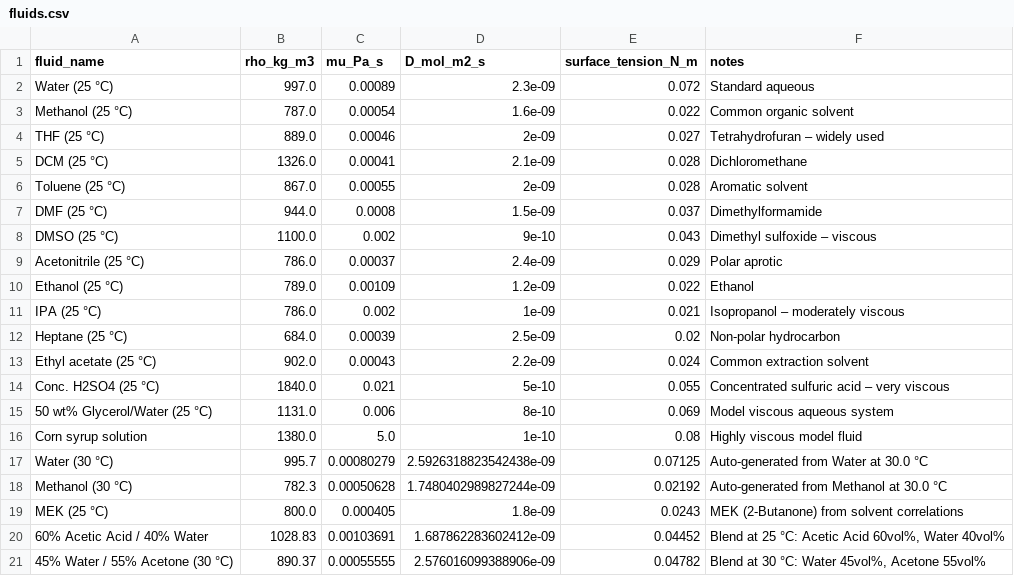
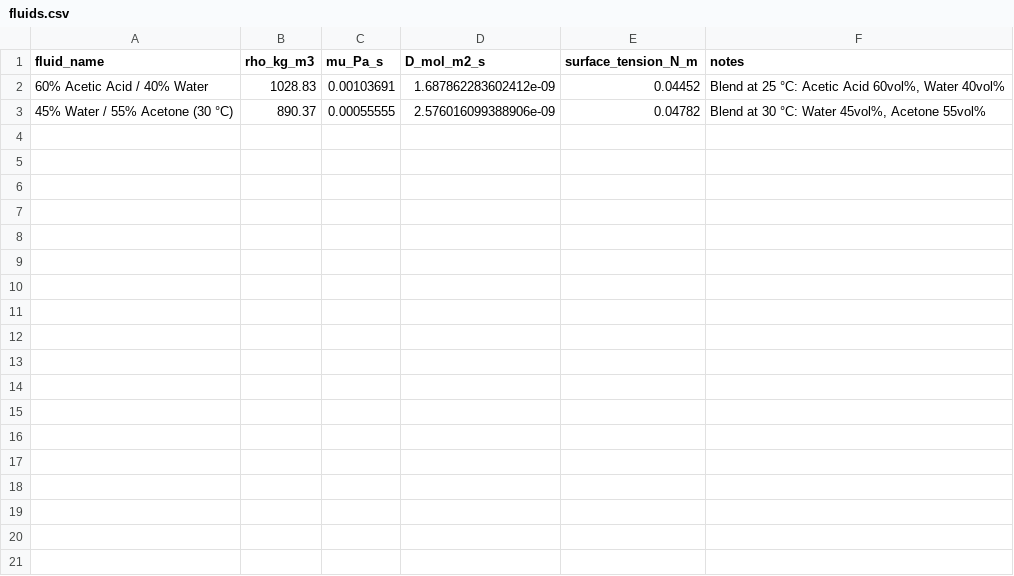
Before and after one commit to mbradfield-tk/mixing_lab, a CSV file: data/fluids.csv, drawn as a sheet; the diff names each change by its address in the sheet, - before the commit and + after, or states it on an @@ line.

```diff
--- a/data/fluids.csv
+++ b/data/fluids.csv
-row 2: Water (25 °C) | 997.0 | 0.00089 | 2.3e-09 | 0.072 | Standard aqueous
-row 3: Methanol (25 °C) | 787.0 | 0.00054 | 1.6e-09 | 0.022 | Common organic solvent
-row 4: THF (25 °C) | 889.0 | 0.00046 | 2e-09 | 0.027 | Tetrahydrofuran – widely used
-row 5: DCM (25 °C) | 1326.0 | 0.00041 | 2.1e-09 | 0.028 | Dichloromethane
-row 6: Toluene (25 °C) | 867.0 | 0.00055 | 2e-09 | 0.028 | Aromatic solvent
-row 7: DMF (25 °C) | 944.0 | 0.0008 | 1.5e-09 | 0.037 | Dimethylformamide
-row 8: DMSO (25 °C) | 1100.0 | 0.002 | 9e-10 | 0.043 | Dimethyl sulfoxide – viscous
-row 9: Acetonitrile (25 °C) | 786.0 | 0.00037 | 2.4e-09 | 0.029 | Polar aprotic
-row 10: Ethanol (25 °C) | 789.0 | 0.00109 | 1.2e-09 | 0.022 | Ethanol
-row 11: IPA (25 °C) | 786.0 | 0.002 | 1e-09 | 0.021 | Isopropanol – moderately viscous
-row 12: Heptane (25 °C) | 684.0 | 0.00039 | 2.5e-09 | 0.02 | Non-polar hydrocarbon
-row 13: Ethyl acetate (25 °C) | 902.0 | 0.00043 | 2.2e-09 | 0.024 | Common extraction solvent
-row 14: Conc. H2SO4 (25 °C) | 1840.0 | 0.021 | 5e-10 | 0.055 | Concentrated sulfuric acid – very viscous
-row 15: 50 wt% Glycerol/Water (25 °C) | 1131.0 | 0.006 | 8e-10 | 0.069 | Model viscous aqueous system
-row 16: Corn syrup solution | 1380.0 | 5.0 | 1e-10 | 0.08 | Highly viscous model fluid
-row 17: Water (30 °C) | 995.7 | 0.00080279 | 2.5926318823542438e-09 | 0.07125 | Auto-generated from Water at 30.0 °C
-row 18: Methanol (30 °C) | 782.3 | 0.00050628 | 1.7480402989827244e-09 | 0.02192 | Auto-generated from Methanol at 30.0 °C
-row 19: MEK (25 °C) | 800.0 | 0.000405 | 1.8e-09 | 0.0243 | MEK (2-Butanone) from solvent correlations
```
Also changed, not shown: 2 other files.
